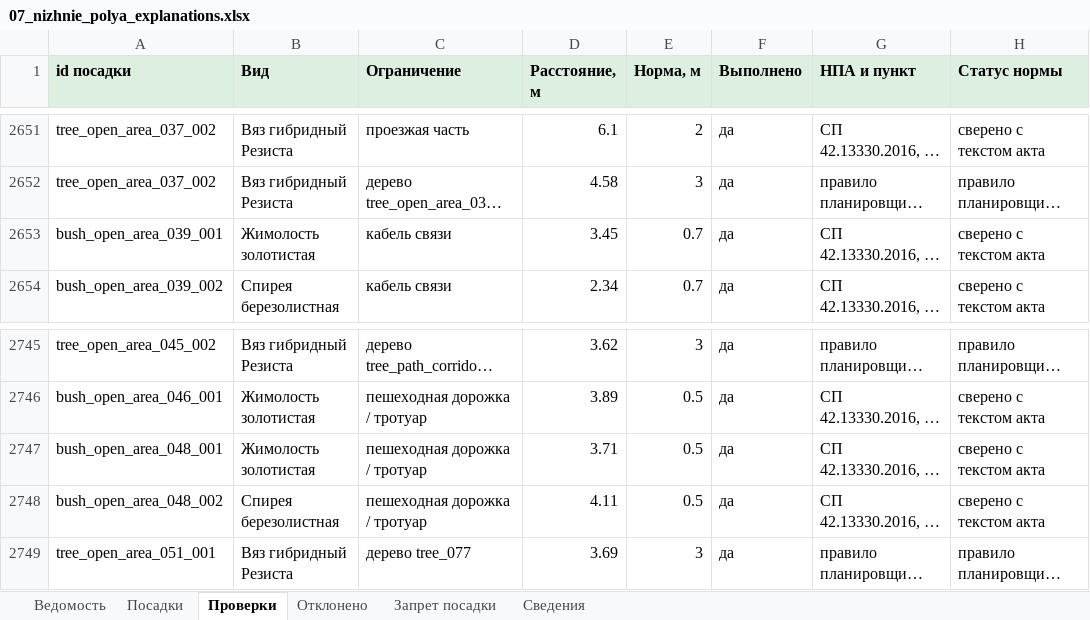
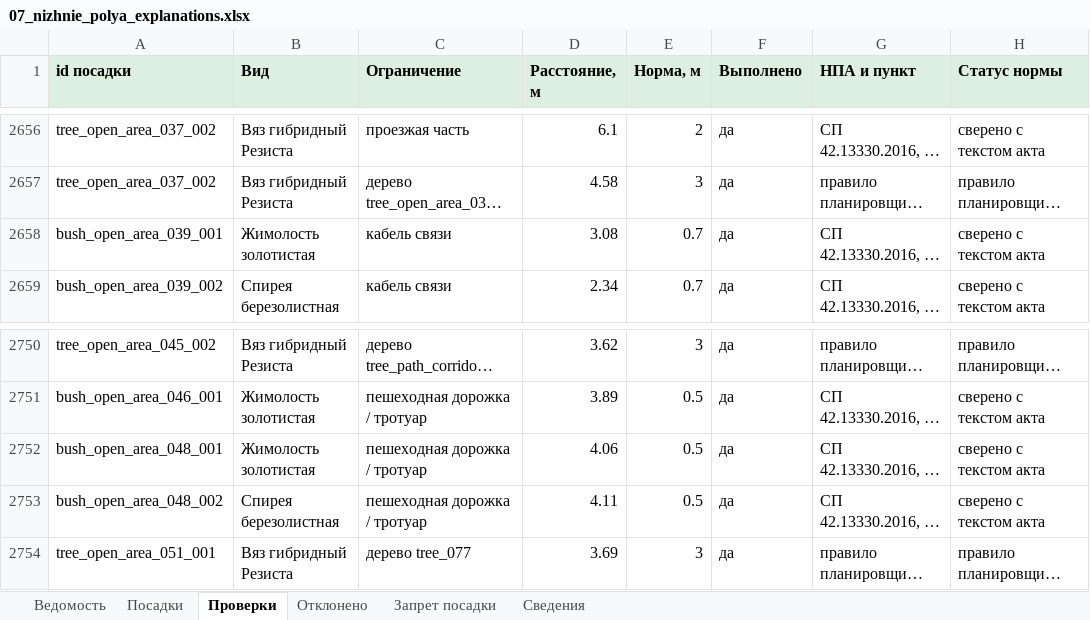
Before and after one commit to Artem-Kornilov-pro/GreenCity, an Excel workbook: examples/07_nizhnie_polya/07_nizhnie_polya_explanations.xlsx, sheet Проверки, drawn as a sheet; only a part is shown, gaps mark what is left out; long unchanged cells end in …; values as stored, in another font and other column widths than the file's, no borders; addresses are those after the commit; the diff covers the shown part only; the diff names each change by its address in the sheet, - before the commit and + after, or states it on an @@ line.

```diff
--- a/examples/07_nizhnie_polya/07_nizhnie_polya_explanations.xlsx (sheet Проверки)
+++ b/examples/07_nizhnie_polya/07_nizhnie_polya_explanations.xlsx (sheet Проверки)
-D2658 (Расстояние, м): 3.45
+D2658 (Расстояние, м): 3.08
-D2752 (Расстояние, м): 3.71
+D2752 (Расстояние, м): 4.06
```
Also changed, not shown: 7 added rows, 2 removed rows and 4 edited cells elsewhere in this sheet, sheet Посадки, sheet Сведения, examples/06_kamchatskaya_ulitsa/06_kamchatskaya_ulitsa_explanations.xlsx, examples/12_natashinsky_proezd/12_natashinsky_proezd_explanations.xlsx, 16 other files.
